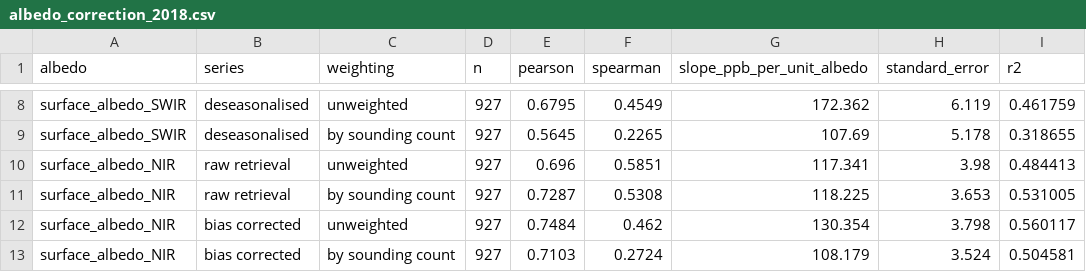
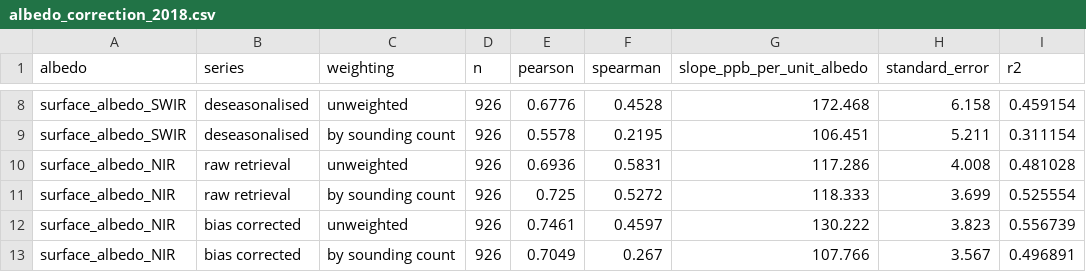
Before and after one commit to matt-duyst/Yangtze-Landcover-Methane, a CSV file: data/processed/albedo_correction_2018.csv, drawn as a sheet; only a part is shown, gaps mark what is left out; the diff covers the shown part only; the diff names each change by its address in the sheet, - before the commit and + after, or states it on an @@ line.

```diff
--- a/data/processed/albedo_correction_2018.csv
+++ b/data/processed/albedo_correction_2018.csv
-D8:D13 (n): 927
+D8:D13 (n): 926
-E8 (pearson): 0.6795
+E8 (pearson): 0.6776
-F8 (spearman): 0.4549
+F8 (spearman): 0.4528
-G8 (slope_ppb_per_unit_albedo): 172.362
+G8 (slope_ppb_per_unit_albedo): 172.468
-H8 (standard_error): 6.119
+H8 (standard_error): 6.158
-I8 (r2): 0.461759
+I8 (r2): 0.459154
-E9 (pearson): 0.5645
+E9 (pearson): 0.5578
-F9 (spearman): 0.2265
+F9 (spearman): 0.2195
-G9 (slope_ppb_per_unit_albedo): 107.69
+G9 (slope_ppb_per_unit_albedo): 106.451
-H9 (standard_error): 5.178
+H9 (standard_error): 5.211
-I9 (r2): 0.318655
+I9 (r2): 0.311154
-E10 (pearson): 0.696
+E10 (pearson): 0.6936
-F10 (spearman): 0.5851
+F10 (spearman): 0.5831
-G10 (slope_ppb_per_unit_albedo): 117.341
+G10 (slope_ppb_per_unit_albedo): 117.286
-H10 (standard_error): 3.98
+H10 (standard_error): 4.008
-I10 (r2): 0.484413
+I10 (r2): 0.481028
-E11 (pearson): 0.7287
+E11 (pearson): 0.725
-F11 (spearman): 0.5308
+F11 (spearman): 0.5272
-G11 (slope_ppb_per_unit_albedo): 118.225
+G11 (slope_ppb_per_unit_albedo): 118.333
-H11 (standard_error): 3.653
+H11 (standard_error): 3.699
-I11 (r2): 0.531005
+I11 (r2): 0.525554
-E12 (pearson): 0.7484
+E12 (pearson): 0.7461
-F12 (spearman): 0.462
+F12 (spearman): 0.4597
-G12 (slope_ppb_per_unit_albedo): 130.354
+G12 (slope_ppb_per_unit_albedo): 130.222
-H12 (standard_error): 3.798
+H12 (standard_error): 3.823
-I12 (r2): 0.560117
+I12 (r2): 0.556739
-E13 (pearson): 0.7103
+E13 (pearson): 0.7049
-F13 (spearman): 0.2724
+F13 (spearman): 0.267
-G13 (slope_ppb_per_unit_albedo): 108.179
+G13 (slope_ppb_per_unit_albedo): 107.766
-H13 (standard_error): 3.524
+H13 (standard_error): 3.567
-I13 (r2): 0.504581
+I13 (r2): 0.496891
```
Also changed, not shown: 60 edited cells elsewhere in this file, data/processed/albedo_confounder_2018.csv, data/processed/alternative_predictors_2018.csv, 12 other files.
